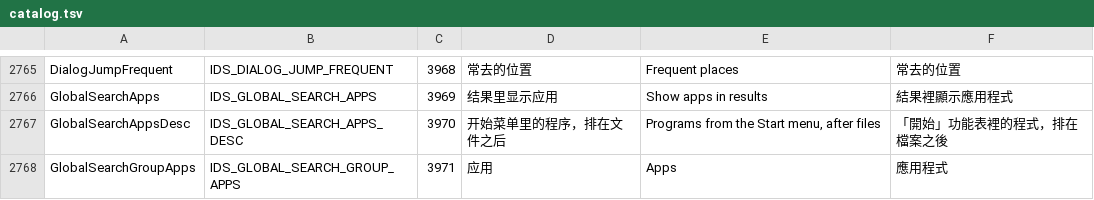
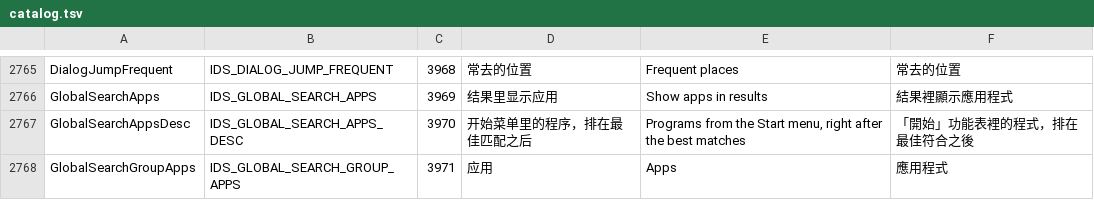
Before and after one commit to 0xheguoxing/pulse, a TSV file: tools/l10n/catalog.tsv, drawn as a sheet; only a part is shown, gaps mark what is left out.

Commit message:
search: show Start menu programs in quick search results
Quick search now finds programs as well as files: the shell's Apps folder
(what Start's "All apps" lists, desktop programs and Store apps alike) is
enumerated on a worker and refreshed every ten minutes.

- Results: an 应用 group of up to four programs right after 最佳匹配,
  before folders and files, matched by name with pinyin; ties rank by the
  jump history. Shown only for plain filename searches (no type, date or
  scope filter, no content mode).
- Rows show the program's own icon; Enter or double-click starts it via
  its shell item (shell:AppsFolder\<id>); the preview pane offers 打开.
- Started programs feed the jump history, not recent files; the dialog
  jump bar ignores them.
- Uninstallers, readmes, help files and web links are left out.
- Settings > 搜索: 结果里显示应用 (on; dims when quick search is off).

```diff
--- a/tools/l10n/catalog.tsv
+++ b/tools/l10n/catalog.tsv
@@ -2766,3 +2766,3 @@ DialogJumpFrequent	IDS_DIALOG_JUMP_FREQUENT	3968	常去的位置	Frequent places
 GlobalSearchApps	IDS_GLOBAL_SEARCH_APPS	3969	结果里显示应用	Show apps in results	結果裡顯示應用程式
-GlobalSearchAppsDesc	IDS_GLOBAL_SEARCH_APPS_DESC	3970	开始菜单里的程序，排在文件之后	Programs from the Start menu, after files	「開始」功能表裡的程式，排在檔案之後
+GlobalSearchAppsDesc	IDS_GLOBAL_SEARCH_APPS_DESC	3970	开始菜单里的程序，排在最佳匹配之后	Programs from the Start menu, right after the best matches	「開始」功能表裡的程式，排在最佳符合之後
 GlobalSearchGroupApps	IDS_GLOBAL_SEARCH_GROUP_APPS	3971	应用	Apps	應用程式
```
Also changed, not shown: 19 other files.
